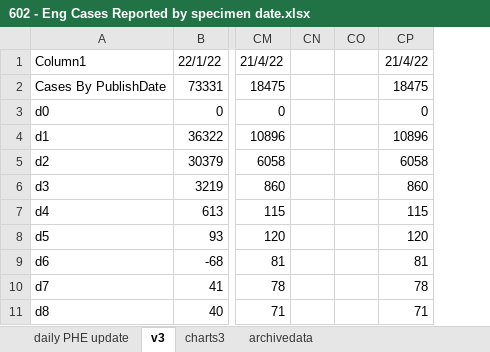
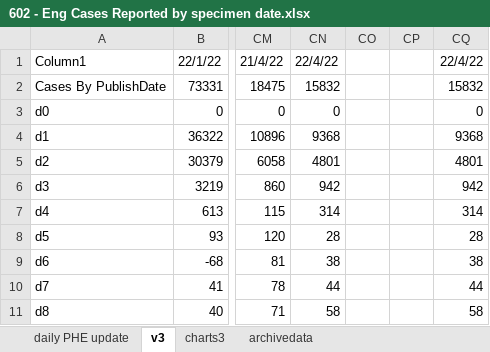
Before and after one commit to chrisdrakeuk/Cases_Reported_by_specimen_date, an Excel workbook: 602 - Eng Cases Reported by specimen date.xlsx, sheet v3, drawn as a sheet; only a part is shown, gaps mark what is left out; values as stored, in another font and other column widths than the file's, no borders; table styles not drawn; removed rows and columns are numbered as before the commit, all else as after; the diff names each change by its address in the sheet, - before the commit and + after, or states it on an @@ line.

```diff
--- a/602 - Eng Cases Reported by specimen date.xlsx (sheet v3)
+++ b/602 - Eng Cases Reported by specimen date.xlsx (sheet v3)
+column CN, rows 1-11: 22/4/22 | 15832 | 0 | 9368 | 4801 | 942 | 314 | 28 | 38 | 44 | 58
-column CP, rows 1-11: 21/4/22 | 18475 | 0 | 10896 | 6058 | 860 | 115 | 120 | 81 | 78 | 71
+column CQ, rows 1-11: 22/4/22 | 15832 | 0 | 9368 | 4801 | 942 | 314 | 28 | 38 | 44 | 58
```
Also changed, not shown: sheet daily PHE update, sheet charts3, sheet archivedata, charts or pictures.
